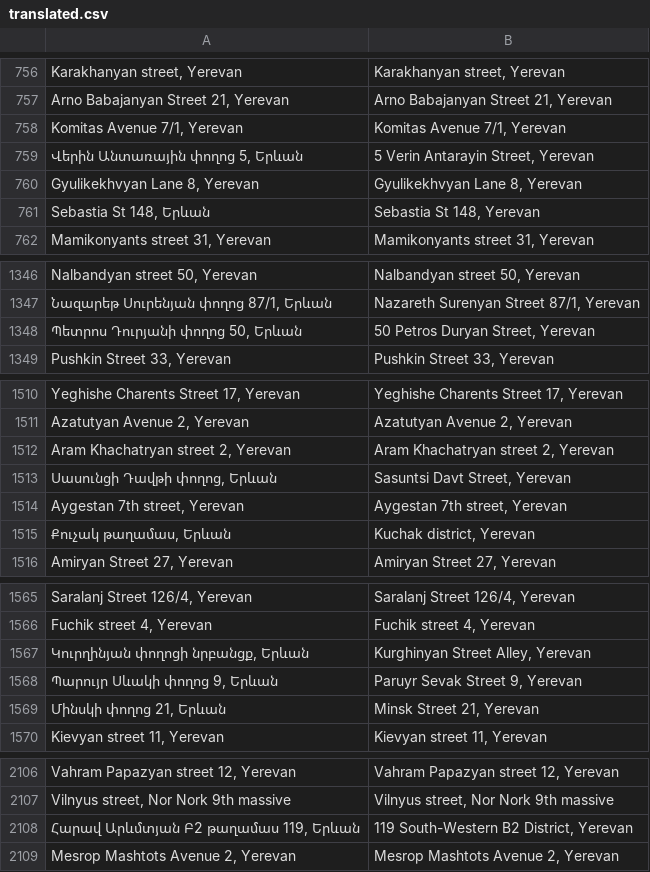
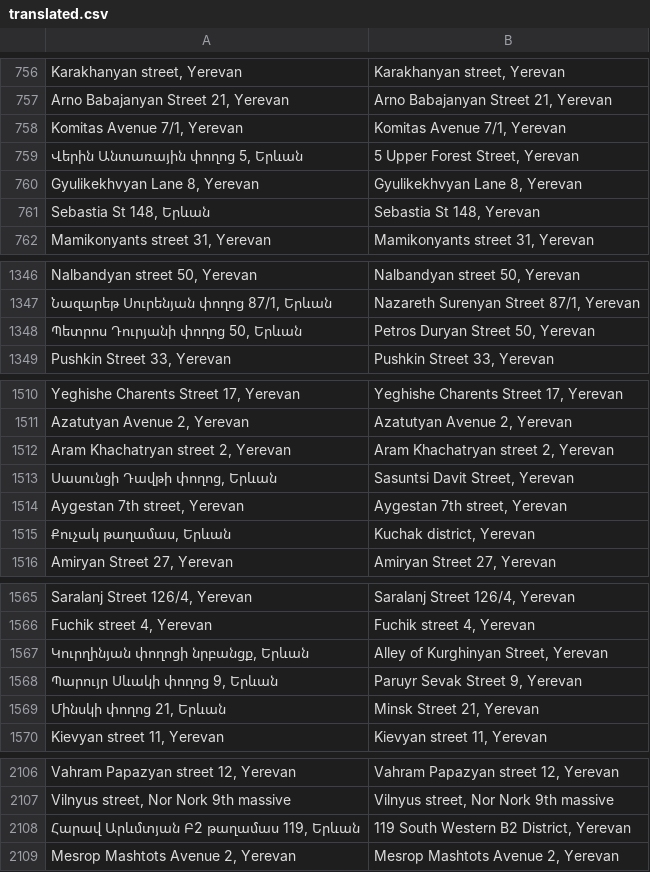
Before and after one commit to Gameboard-dev/Rental-Properties-Pipeline, a CSV file: data/ref/csv/translated.csv, drawn as a sheet; only a part is shown, gaps mark what is left out; the diff covers the shown part only; the diff names each change by its address in the sheet, - before the commit and + after, or states it on an @@ line.

```diff
--- a/data/ref/csv/translated.csv
+++ b/data/ref/csv/translated.csv
-B759: 5 Verin Antarayin Street, Yerevan
+B759: 5 Upper Forest Street, Yerevan
-B1348: 50 Petros Duryan Street, Yerevan
+B1348: Petros Duryan Street 50, Yerevan
-B1513: Sasuntsi Davt Street, Yerevan
+B1513: Sasuntsi Davit Street, Yerevan
-B1567: Kurghinyan Street Alley, Yerevan
+B1567: Alley of Kurghinyan Street, Yerevan
-B2108: 119 South-Western B2 District, Yerevan
+B2108: 119 South Western B2 District, Yerevan
```
Also changed, not shown: 8 edited cells elsewhere in this file, 37 other files.
